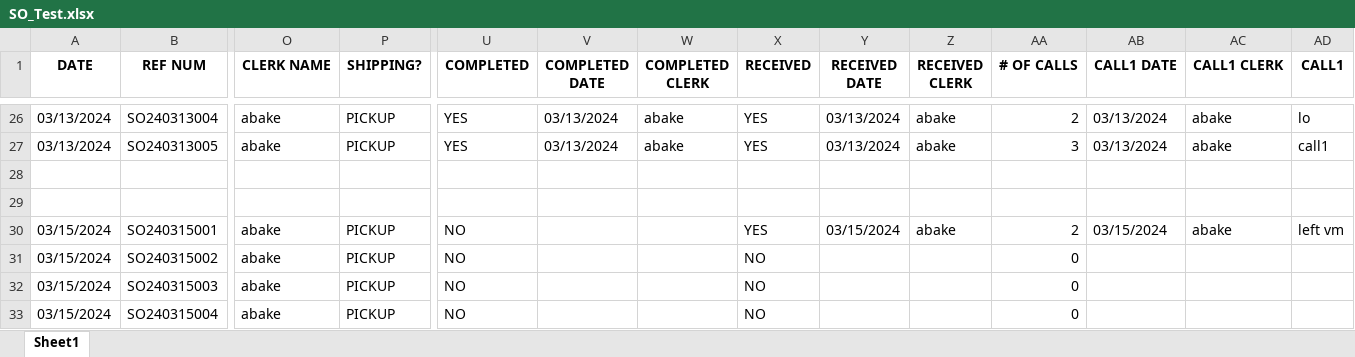
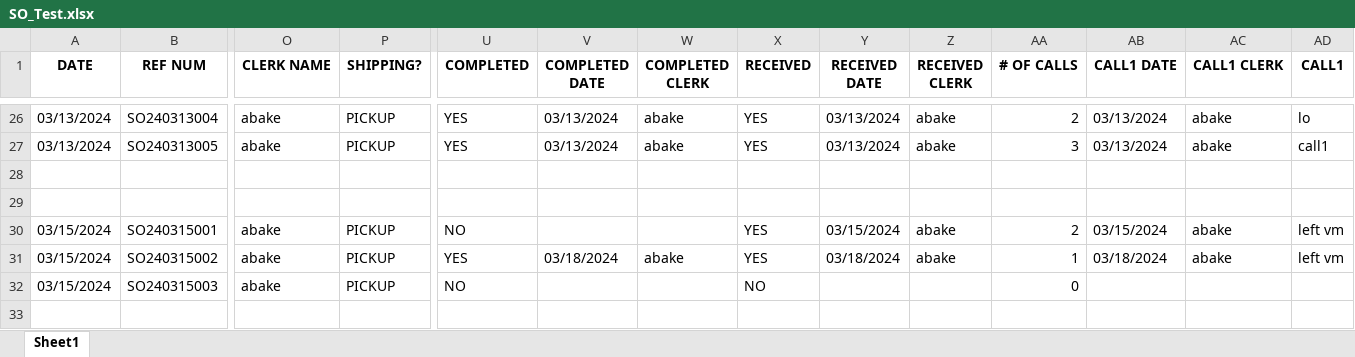
Before and after one commit to abaker3003/AllThatMusic_SpecialOrdersForm, an Excel workbook: SO_Test.xlsx, sheet Sheet1, drawn as a sheet; only a part is shown, gaps mark what is left out; values as stored, in another font and other column widths than the file's, no borders; rows hold the shown columns only; the diff names each change by its address in the sheet, - before the commit and + after, or states it on an @@ line.

```diff
--- a/SO_Test.xlsx (sheet Sheet1)
+++ b/SO_Test.xlsx (sheet Sheet1)
-U31 (COMPLETED): NO
+U31 (COMPLETED): YES
-V31 (COMPLETED DATE): (empty)
+V31 (COMPLETED DATE): 03/18/2024
-W31 (COMPLETED CLERK): (empty)
+W31 (COMPLETED CLERK): abake
-X31 (RECEIVED): NO
+X31 (RECEIVED): YES
-Y31 (RECEIVED DATE): (empty)
+Y31 (RECEIVED DATE): 03/18/2024
-Z31 (RECEIVED CLERK): (empty)
+Z31 (RECEIVED CLERK): abake
-AA31 (# OF CALLS): 0
+AA31 (# OF CALLS): 1
-AB31 (CALL1 DATE): (empty)
+AB31 (CALL1 DATE): 03/18/2024
-AC31 (CALL1 CLERK): (empty)
+AC31 (CALL1 CLERK): abake
-AD31 (CALL1): (empty)
+AD31 (CALL1): left vm
-row 33: 03/15/2024 | SO240315004 | abake | PICKUP | NO |  |  | NO |  |  | 0
```
Also changed, not shown: 2 other files.
